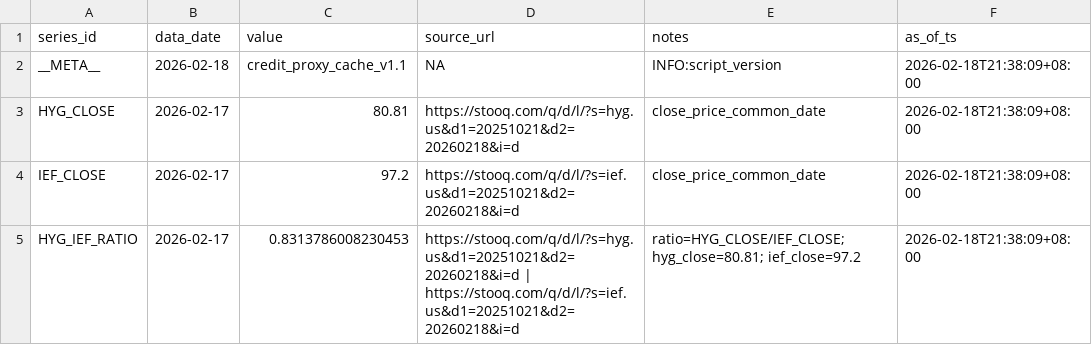
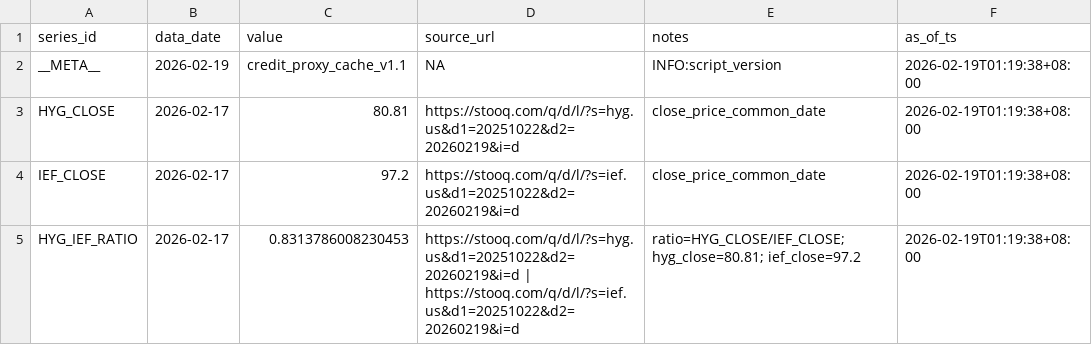
Before and after one commit to Joseph-Chou911/fred-cache, a CSV file: credit_proxy_cache/latest.csv, drawn as a sheet.

```diff
--- a/credit_proxy_cache/latest.csv
+++ b/credit_proxy_cache/latest.csv
@@ -1,5 +1,5 @@
 series_id,data_date,value,source_url,notes,as_of_ts
-__META__,2026-02-18,credit_proxy_cache_v1.1,NA,INFO:script_version,2026-02-18T21:38:09+08:00
-HYG_CLOSE,2026-02-17,80.81,https://stooq.com/q/d/l/?s=hyg.us&d1=20251021&d2=20260218&i=d,close_price_common_date,2026-02-18T21:38:09+08:00
-IEF_CLOSE,2026-02-17,97.2,https://stooq.com/q/d/l/?s=ief.us&d1=20251021&d2=20260218&i=d,close_price_common_date,2026-02-18T21:38:09+08:00
-HYG_IEF_RATIO,2026-02-17,0.8313786008230453,https://stooq.com/q/d/l/?s=hyg.us&d1=20251021&d2=20260218&i=d | https://stooq.com/q/d/l/?s=ief.us&d1=20251021&d2=20260218&i=d,ratio=HYG_CLOSE/IEF_CLOSE; hyg_close=80.81; ief_close=97.2,2026-02-18T21:38:09+08:00
+__META__,2026-02-19,credit_proxy_cache_v1.1,NA,INFO:script_version,2026-02-19T01:19:38+08:00
+HYG_CLOSE,2026-02-17,80.81,https://stooq.com/q/d/l/?s=hyg.us&d1=20251022&d2=20260219&i=d,close_price_common_date,2026-02-19T01:19:38+08:00
+IEF_CLOSE,2026-02-17,97.2,https://stooq.com/q/d/l/?s=ief.us&d1=20251022&d2=20260219&i=d,close_price_common_date,2026-02-19T01:19:38+08:00
+HYG_IEF_RATIO,2026-02-17,0.8313786008230453,https://stooq.com/q/d/l/?s=hyg.us&d1=20251022&d2=20260219&i=d | https://stooq.com/q/d/l/?s=ief.us&d1=20251022&d2=20260219&i=d,ratio=HYG_CLOSE/IEF_CLOSE; hyg_close=80.81; ief_close=97.2,2026-02-19T01:19:38+08:00
```
Also changed, not shown: 1 other file.
